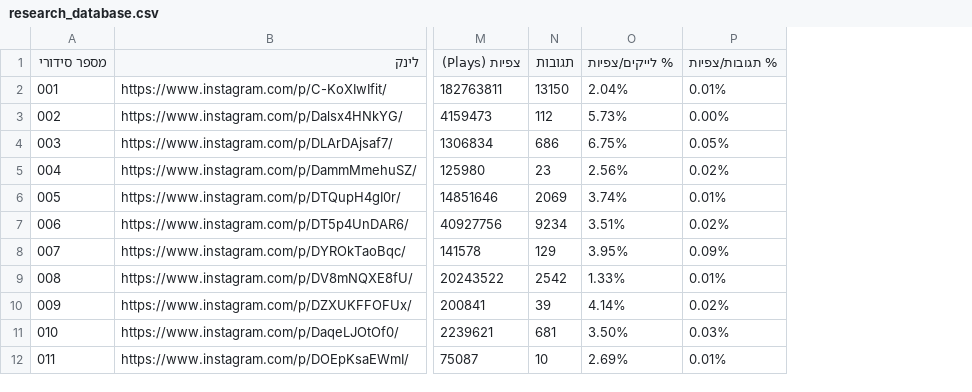
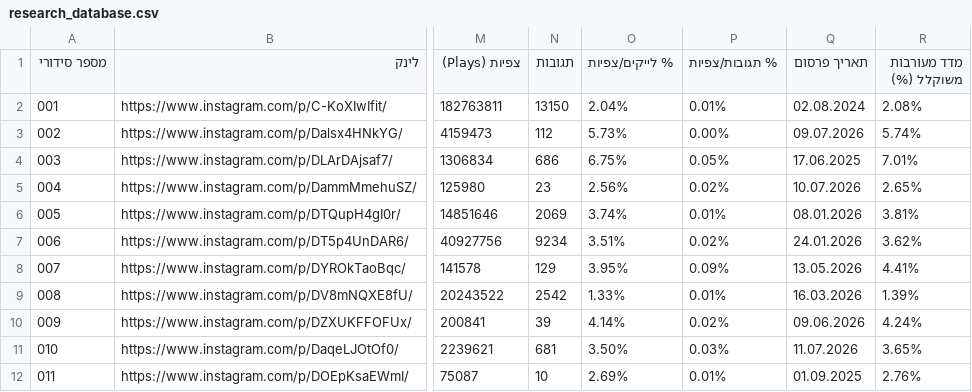
Before and after one commit to barakliver/danipro, a CSV file: research_database.csv, drawn as a sheet; only a part is shown, gaps mark what is left out; the diff names each change by its address in the sheet, - before the commit and + after, or states it on an @@ line.

```diff
--- a/research_database.csv
+++ b/research_database.csv
+column Q (תאריך פרסום), rows 2-12: 02.08.2024 | 09.07.2026 | 17.06.2025 | 10.07.2026 | 08.01.2026 | 24.01.2026 | 13.05.2026 | 16.03.2026 | 09.06.2026 | 11.07.2026 | 01.09.2025
+column R (מדד מעורבות משוקלל (%)), rows 2-12: 2.08% | 5.74% | 7.01% | 2.65% | 3.81% | 3.62% | 4.41% | 1.39% | 4.24% | 3.65% | 2.76%
```
Also changed, not shown: 2 other files.
